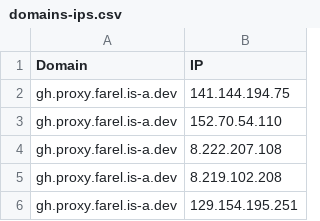
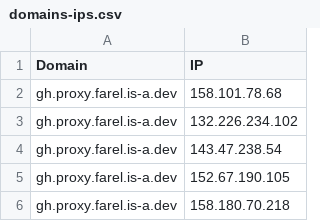
Before and after one commit to Ben523787187/proxyip-tracker, a CSV file: result/domains-ips.csv, drawn as a sheet.

```diff
--- a/result/domains-ips.csv
+++ b/result/domains-ips.csv
@@ -1,6 +1,6 @@
 Domain,IP
-gh.proxy.farel.is-a.dev,141.144.194.75
-gh.proxy.farel.is-a.dev,152.70.54.110
-gh.proxy.farel.is-a.dev,8.222.207.108
-gh.proxy.farel.is-a.dev,8.219.102.208
-gh.proxy.farel.is-a.dev,129.154.195.251
+gh.proxy.farel.is-a.dev,158.101.78.68
+gh.proxy.farel.is-a.dev,132.226.234.102
+gh.proxy.farel.is-a.dev,143.47.238.54
+gh.proxy.farel.is-a.dev,152.67.190.105
+gh.proxy.farel.is-a.dev,158.180.70.218
```
Also changed, not shown: result/tested-ips.csv.
